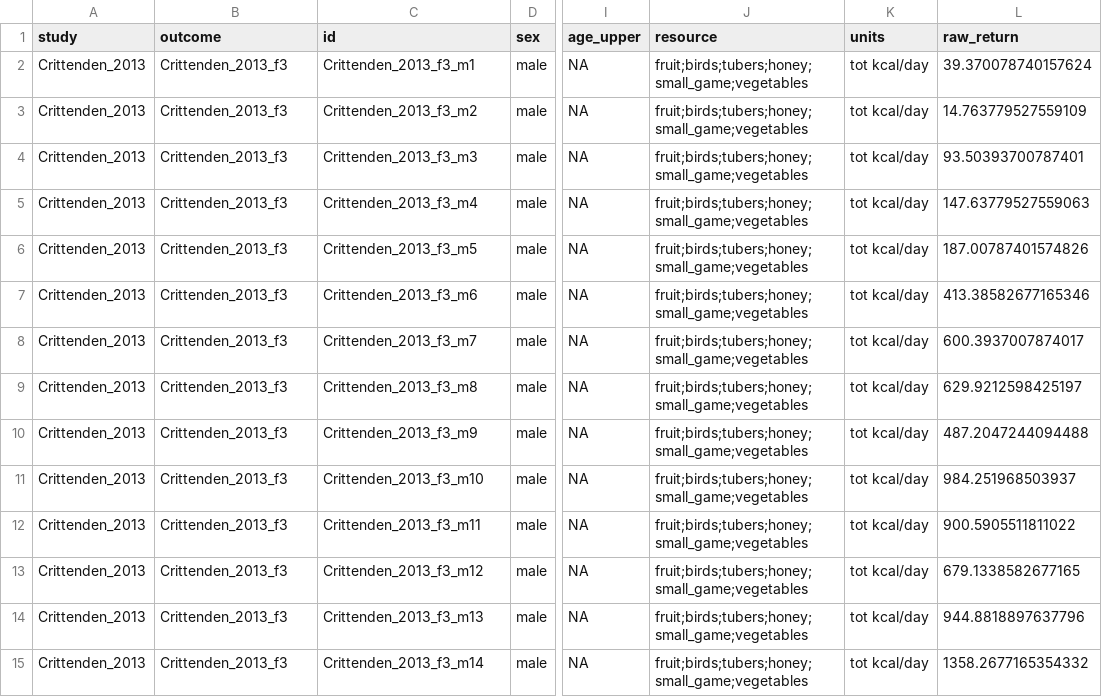
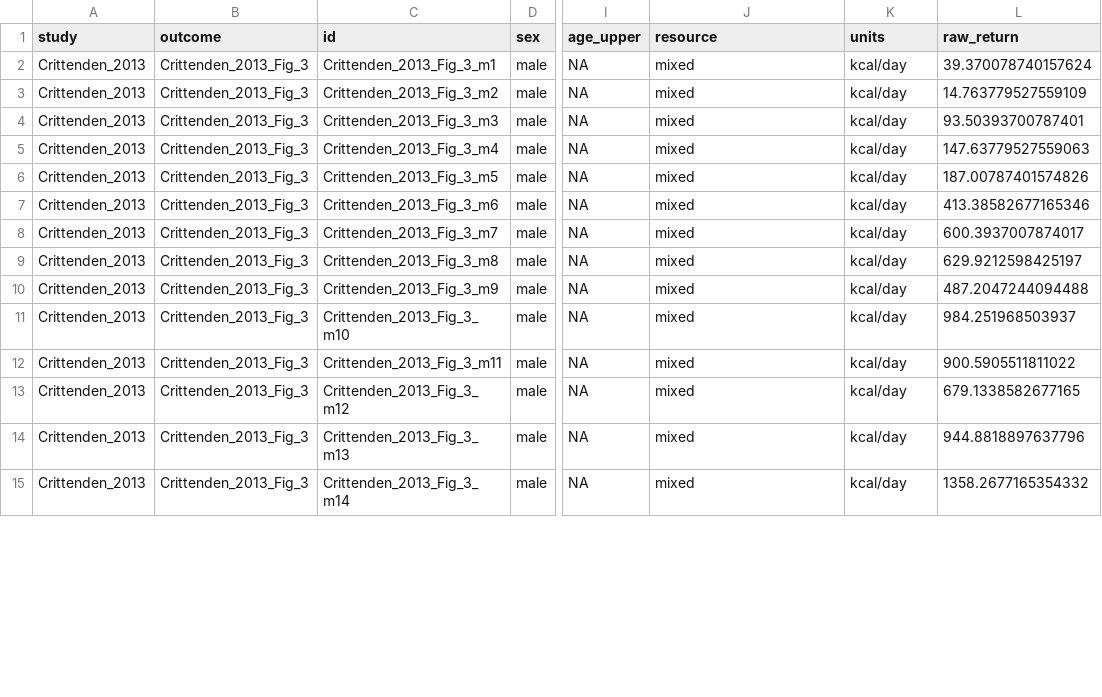
Before and after one commit to erik-ringen/cfr, a CSV file: paper_data/Crittenden_2013/Fig_3/data_Crittenden_2013_Fig_3.csv, drawn as a sheet; only a part is shown, gaps mark what is left out; the diff covers the shown part only; the diff names each change by its address in the sheet, - before the commit and + after, or states it on an @@ line.

```diff
--- a/paper_data/Crittenden_2013/Fig_3/data_Crittenden_2013_Fig_3.csv
+++ b/paper_data/Crittenden_2013/Fig_3/data_Crittenden_2013_Fig_3.csv
-B2:B15 (outcome): Crittenden_2013_f3
+B2:B15 (outcome): Crittenden_2013_Fig_3
-C2 (id): Crittenden_2013_f3_m1
+C2 (id): Crittenden_2013_Fig_3_m1
-J2:J15 (resource): fruit;birds;tubers;honey;small_game;vegetables
+J2:J15 (resource): mixed
-K2:K15 (units): tot kcal/day
+K2:K15 (units): kcal/day
-C3 (id): Crittenden_2013_f3_m2
+C3 (id): Crittenden_2013_Fig_3_m2
-C4 (id): Crittenden_2013_f3_m3
+C4 (id): Crittenden_2013_Fig_3_m3
-C5 (id): Crittenden_2013_f3_m4
+C5 (id): Crittenden_2013_Fig_3_m4
-C6 (id): Crittenden_2013_f3_m5
+C6 (id): Crittenden_2013_Fig_3_m5
-C7 (id): Crittenden_2013_f3_m6
+C7 (id): Crittenden_2013_Fig_3_m6
-C8 (id): Crittenden_2013_f3_m7
+C8 (id): Crittenden_2013_Fig_3_m7
-C9 (id): Crittenden_2013_f3_m8
+C9 (id): Crittenden_2013_Fig_3_m8
-C10 (id): Crittenden_2013_f3_m9
+C10 (id): Crittenden_2013_Fig_3_m9
-C11 (id): Crittenden_2013_f3_m10
+C11 (id): Crittenden_2013_Fig_3_m10
-C12 (id): Crittenden_2013_f3_m11
+C12 (id): Crittenden_2013_Fig_3_m11
-C13 (id): Crittenden_2013_f3_m12
+C13 (id): Crittenden_2013_Fig_3_m12
-C14 (id): Crittenden_2013_f3_m13
+C14 (id): Crittenden_2013_Fig_3_m13
-C15 (id): Crittenden_2013_f3_m14
+C15 (id): Crittenden_2013_Fig_3_m14
```
Also changed, not shown: 80 edited cells elsewhere in this file, paper_data/BlurtonJones_1997/Figure_1/data_BlurtonJones_1997_Figure_1.csv, paper_data/BlurtonJones_1997/Figure_2/data_BlurtonJones_1997_Figure_2.csv, 50 other files.
